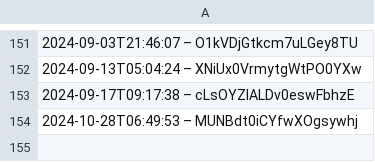
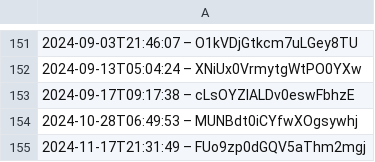
Before and after one commit to darkknight68/hyperliquid-trading-bot, a CSV file: data.csv, drawn as a sheet; only a part is shown, gaps mark what is left out; the diff names each change by its address in the sheet, - before the commit and + after, or states it on an @@ line.

```diff
--- a/data.csv
+++ b/data.csv
+row 155: 2024-11-17T21:31:49 – FUo9zp0dGQV5aThm2mgj
```
